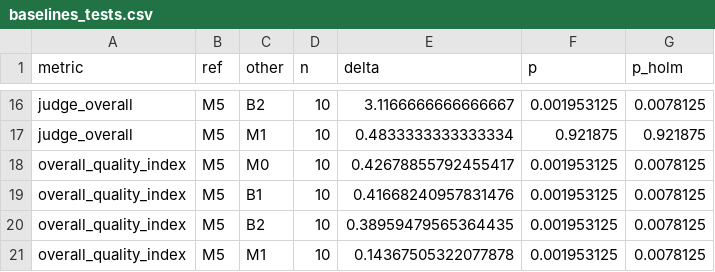
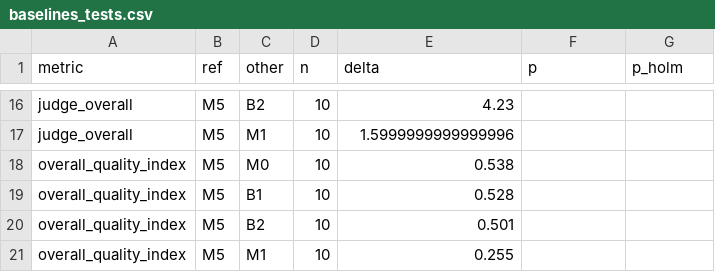
Before and after one commit to BollimunthaKavyaSai/MALRG, a CSV file: MALRG_Evaluation_Suite/results/tables/baselines_tests.csv, drawn as a sheet; only a part is shown, gaps mark what is left out; the diff covers the shown part only; the diff names each change by its address in the sheet, - before the commit and + after, or states it on an @@ line.

```diff
--- a/MALRG_Evaluation_Suite/results/tables/baselines_tests.csv
+++ b/MALRG_Evaluation_Suite/results/tables/baselines_tests.csv
-E16 (delta): 3.1166666666666667
+E16 (delta): 4.23
-F16 (p): 0.001953125
+F16 (p): (empty)
-G16 (p_holm): 0.0078125
+G16 (p_holm): (empty)
-E17 (delta): 0.4833333333333334
+E17 (delta): 1.5999999999999996
-F17 (p): 0.921875
+F17 (p): (empty)
-G17 (p_holm): 0.921875
+G17 (p_holm): (empty)
-E18 (delta): 0.42678855792455417
+E18 (delta): 0.538
-F18:F21 (p): 0.001953125
+F18:F21 (p): (empty)
-G18:G21 (p_holm): 0.0078125
+G18:G21 (p_holm): (empty)
-E19 (delta): 0.41668240957831476
+E19 (delta): 0.528
-E20 (delta): 0.38959479565364435
+E20 (delta): 0.501
-E21 (delta): 0.14367505322077878
+E21 (delta): 0.255
```
Also changed, not shown: 41 edited cells elsewhere in this file, MALRG_Evaluation_Suite/results/tables/ablation_summary.csv, MALRG_Evaluation_Suite/results/tables/component_contributions.csv, 22 other files.
